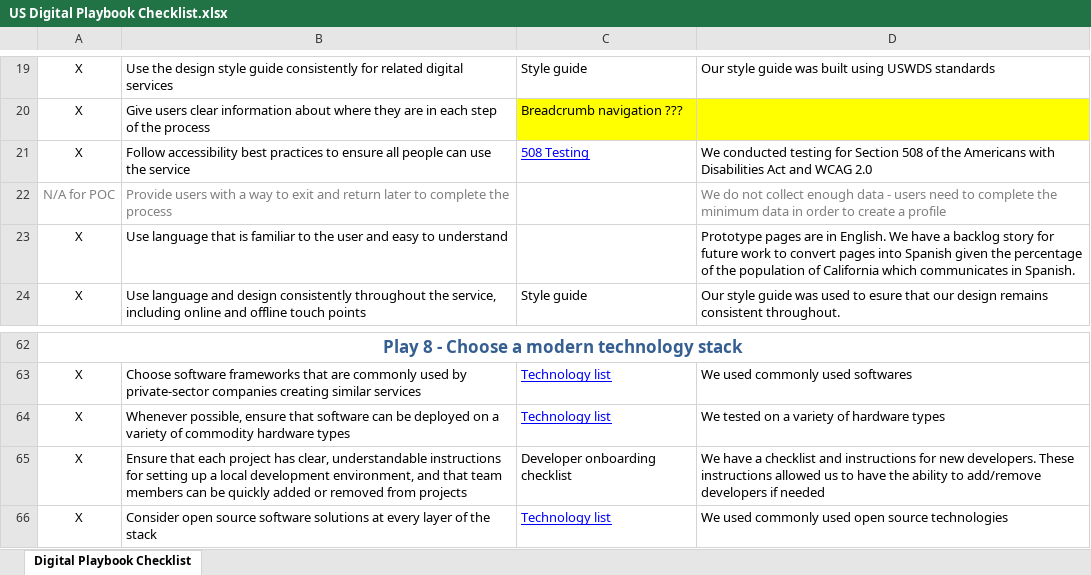
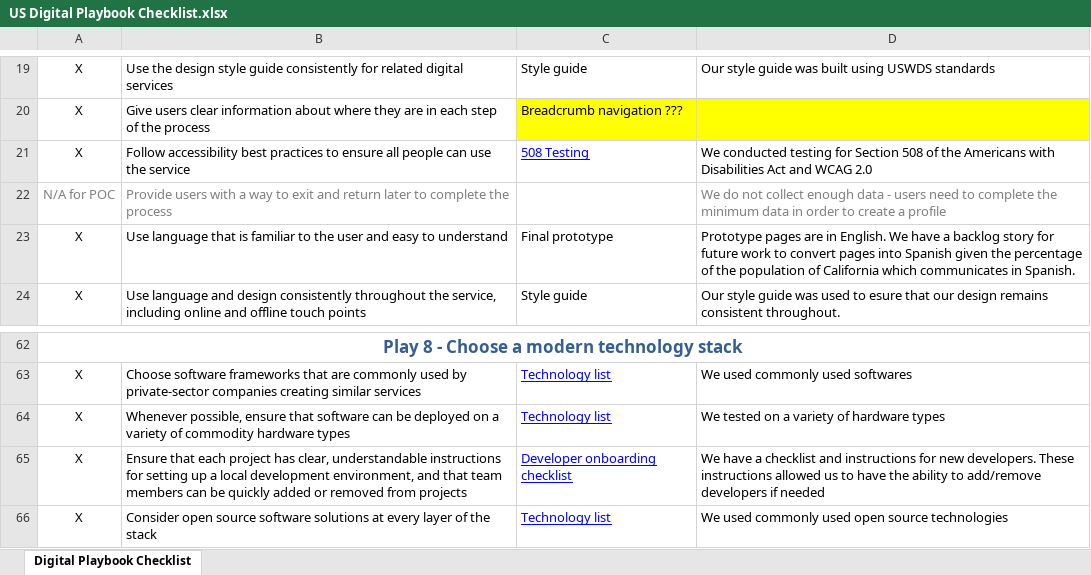
Before and after one commit to vinhboy/CGI-POC, an Excel workbook: README_Evidence/US Digital Playbook Checklist.xlsx, sheet Digital Playbook Checklist, drawn as a sheet; only a part is shown, gaps mark what is left out; values as stored, in another font and other column widths than the file's, no borders; the diff names each change by its address in the sheet, - before the commit and + after, or states it on an @@ line.

Commit message:
Add files via upload

```diff
--- a/README_Evidence/US Digital Playbook Checklist.xlsx (sheet Digital Playbook Checklist)
+++ b/README_Evidence/US Digital Playbook Checklist.xlsx (sheet Digital Playbook Checklist)
-C23: (empty)
+C23: Final prototype
@@ C65 underline: off → on, text colour: black → #0000FF @@
```
